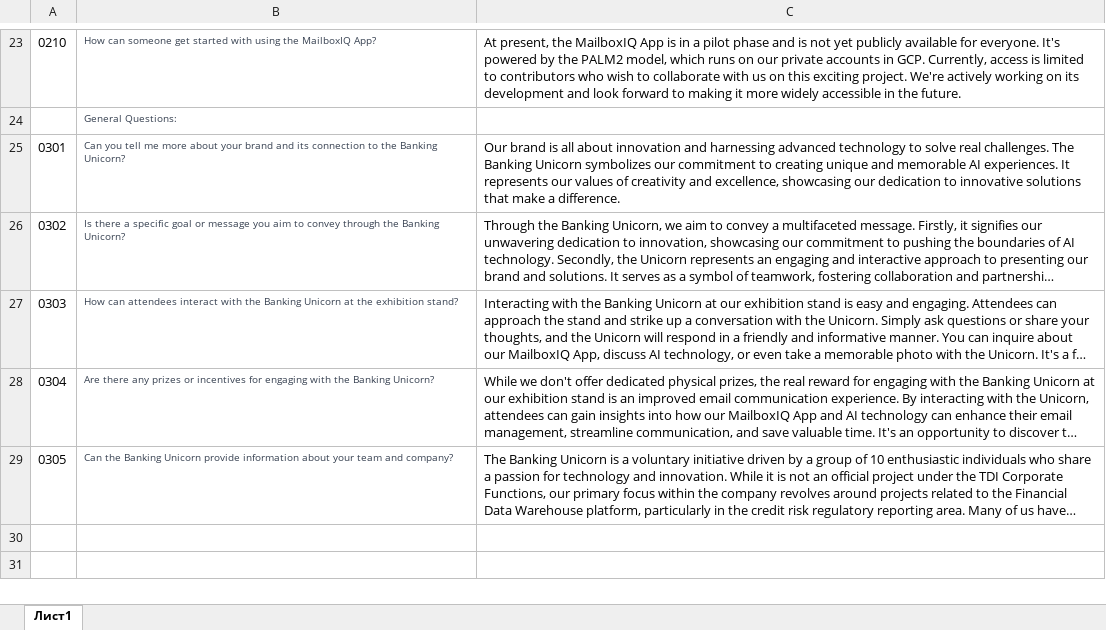
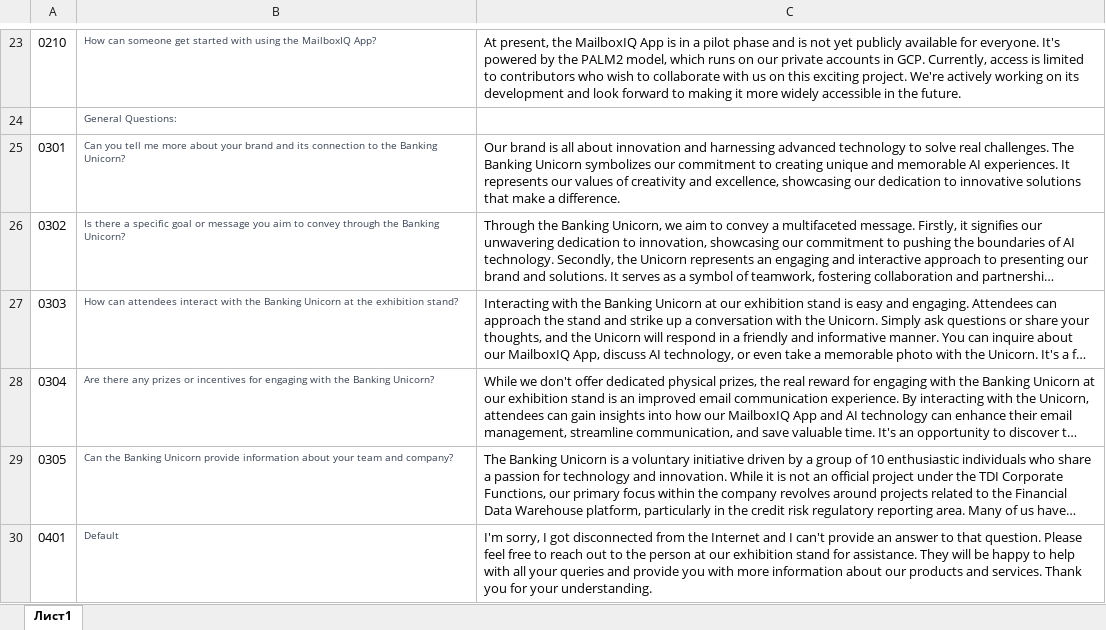
Before and after one commit to wadissimo/mailboxiq, an Excel workbook: Unicorn/Answers/HackathonQuestionsExcel.xlsx, sheet Лист1, drawn as a sheet; only a part is shown, gaps mark what is left out; long unchanged cells end in …; values as stored, in another font and other column widths than the file's, no borders; the diff names each change by its address in the sheet, - before the commit and + after, or states it on an @@ line.

Commit message:
0305_tell_me_about_your_team

```diff
--- a/Unicorn/Answers/HackathonQuestionsExcel.xlsx (sheet Лист1)
+++ b/Unicorn/Answers/HackathonQuestionsExcel.xlsx (sheet Лист1)
+row 30: 0401 | Default | I'm sorry, I got disconnected from the Internet and I can't provide an answer to that question. Please feel free to reach out to the person at our exhibition stand for assistance. They will be happy to help with all your queries and provide you with more information about our products and services. Thank you for your understanding.
```
